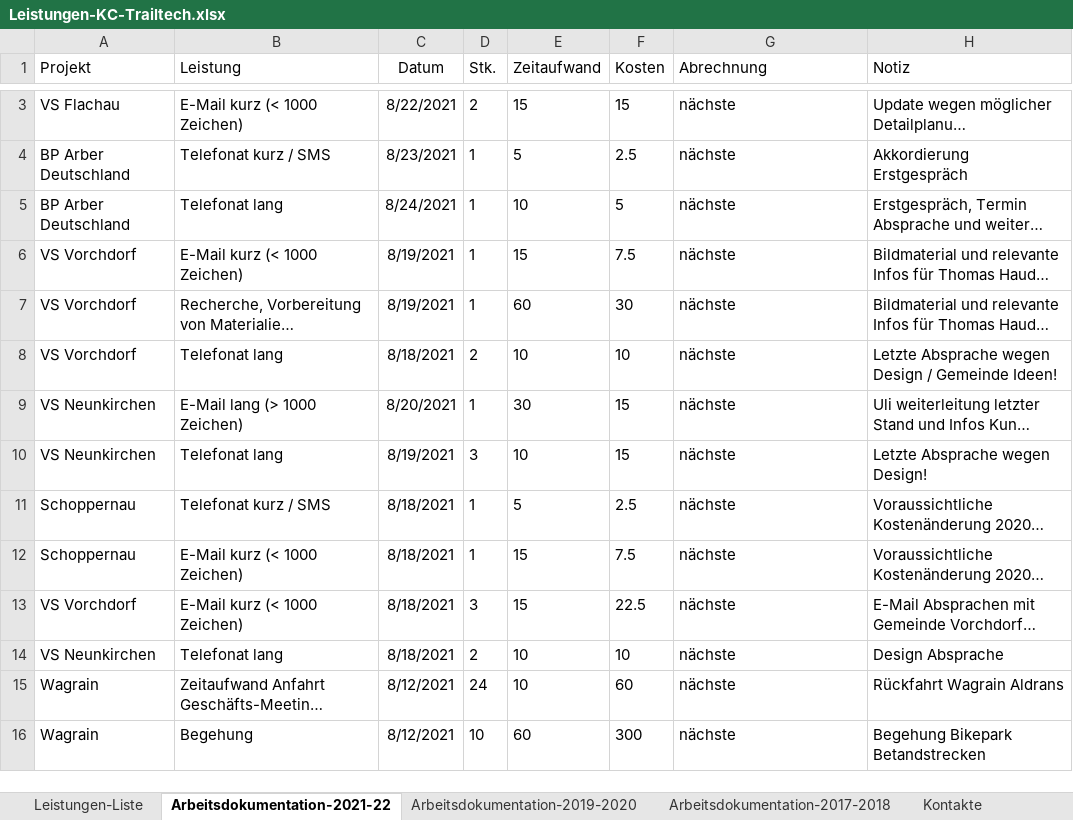
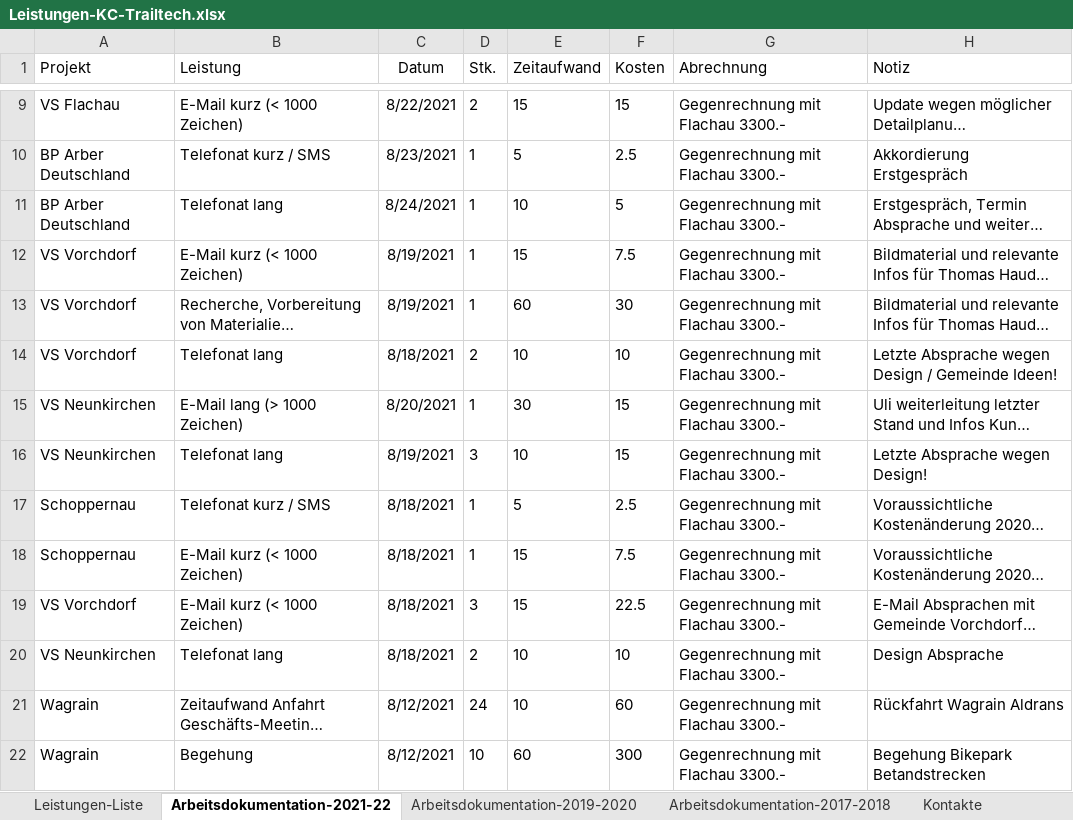
Before and after one commit to gimoya/tiroltrailhead, an Excel workbook: trailtech/Leistungen-KC-Trailtech.xlsx, sheet Arbeitsdokumentation-2021-22, drawn as a sheet; only a part is shown, gaps mark what is left out; long unchanged cells end in …; values as stored, in another font and other column widths than the file's, no borders; conditional formats and table styles not drawn; addresses are those after the commit; the diff covers the shown part only; the diff names each change by its address in the sheet, - before the commit and + after, or states it on an @@ line.

```diff
--- a/trailtech/Leistungen-KC-Trailtech.xlsx (sheet Arbeitsdokumentation-2021-22)
+++ b/trailtech/Leistungen-KC-Trailtech.xlsx (sheet Arbeitsdokumentation-2021-22)
-G9:G22 (Abrechnung): nächste
+G9:G22 (Abrechnung): Gegenrechnung mit Flachau 3300.-
```
Also changed, not shown: 6 added rows, 1 removed row and 17 edited cells elsewhere in this sheet, 6 other files.
